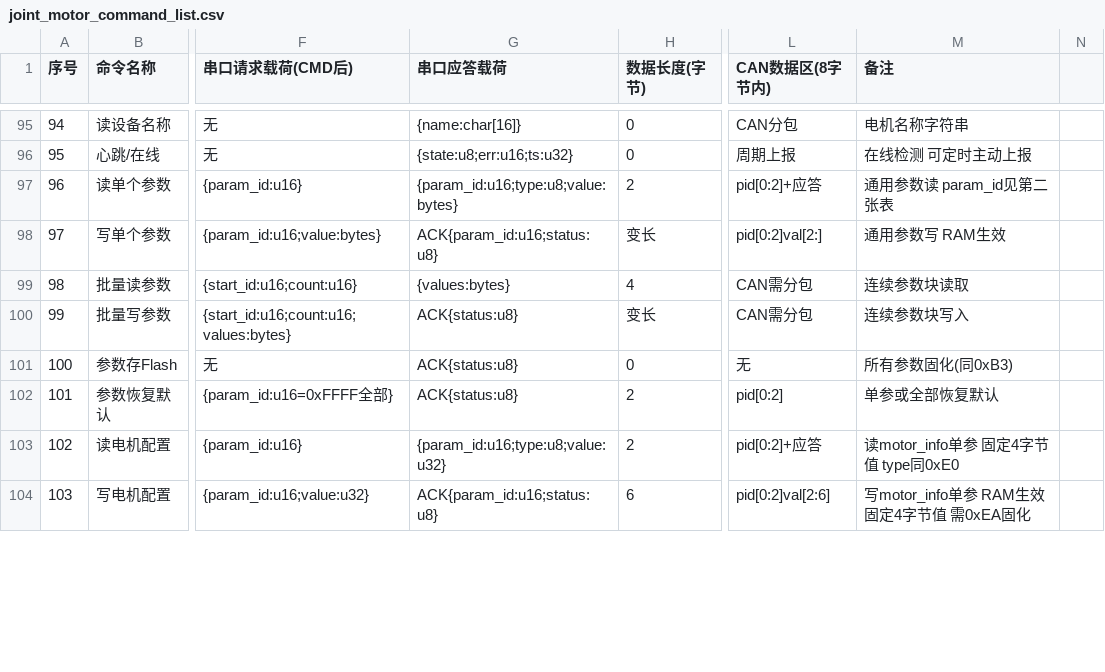
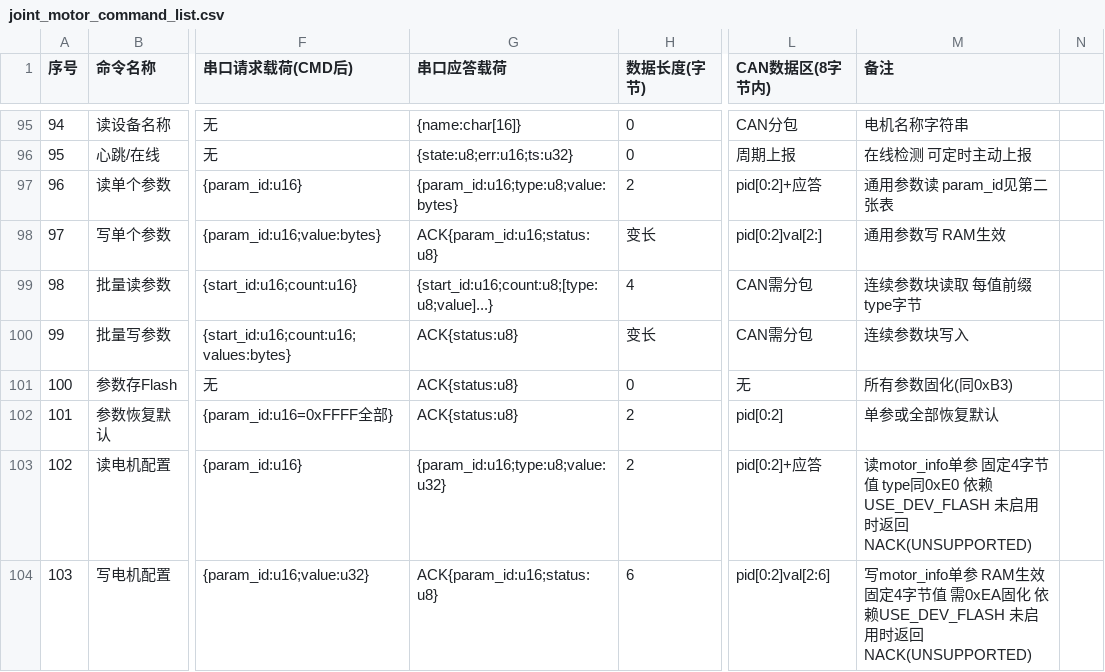
Before and after one commit to DalinYYYY/JM-Studio, a CSV file: resources/joint_motor_command_list.csv, drawn as a sheet; only a part is shown, gaps mark what is left out; the diff covers the shown part only; the diff names each change by its address in the sheet, - before the commit and + after, or states it on an @@ line.

```diff
--- a/resources/joint_motor_command_list.csv
+++ b/resources/joint_motor_command_list.csv
-G99 (串口应答载荷): {values:bytes}
+G99 (串口应答载荷): {start_id:u16;count:u8;[type:u8;value]...}
-M99 (备注): 连续参数块读取
+M99 (备注): 连续参数块读取 每值前缀type字节
-M103 (备注): …type同0xE0
+M103 (备注): …type同0xE0 依赖USE_DEV_FLASH 未启用时返回NACK(UNSUPPORTED)
-M104 (备注): …需0xEA固化
+M104 (备注): …需0xEA固化 依赖USE_DEV_FLASH 未启用时返回NACK(UNSUPPORTED)
```
Also changed, not shown: 12 edited cells elsewhere in this file, 21 other files.
